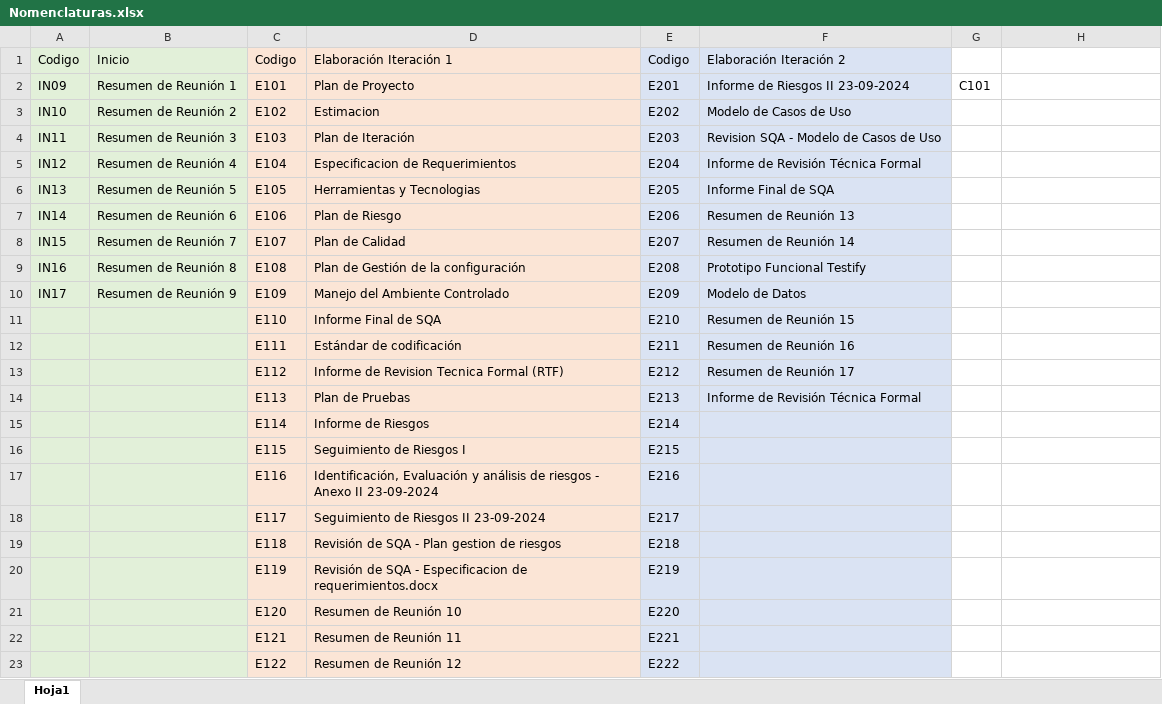
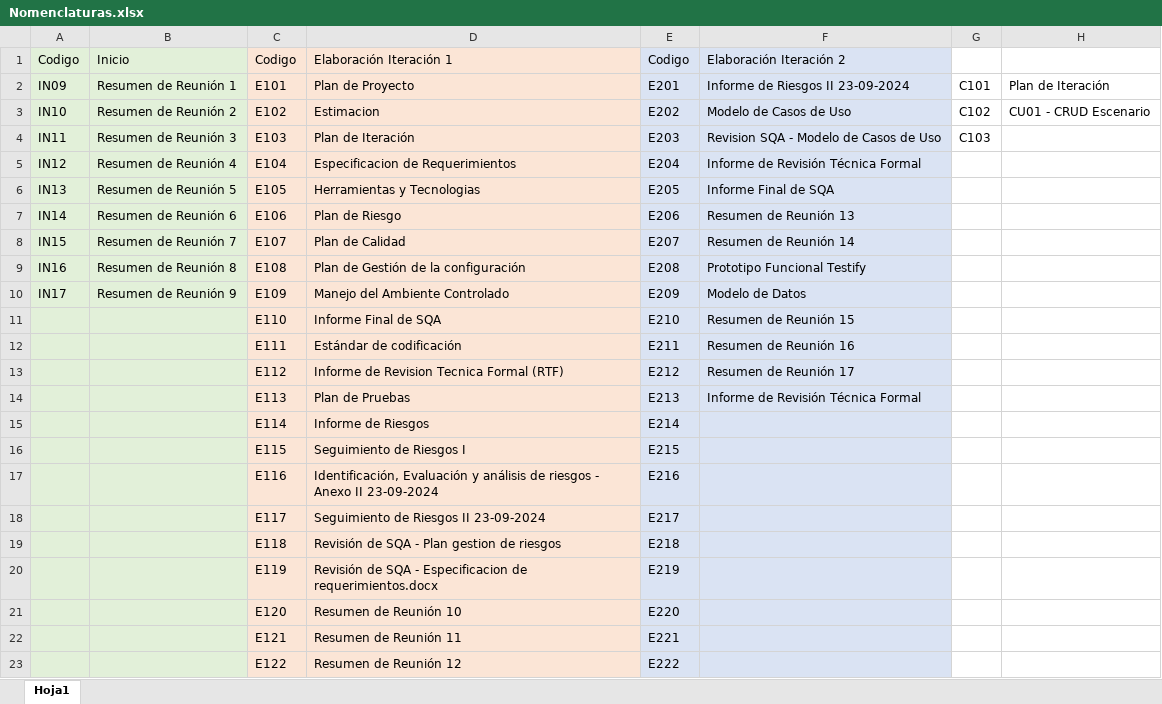
Before and after one commit to OSLOUARG24/Testify, an Excel workbook: Nomenclaturas.xlsx, sheet Hoja1, drawn as a sheet; values as stored, in another font and other column widths than the file's, no borders; the diff names each change by its address in the sheet, - before the commit and + after, or states it on an @@ line.

```diff
--- a/Nomenclaturas.xlsx (sheet Hoja1)
+++ b/Nomenclaturas.xlsx (sheet Hoja1)
-H2: (empty)
+H2: Plan de Iteración
-G3: (empty)
+G3: C102
-H3: (empty)
+H3: CU01 - CRUD Escenario
-G4: (empty)
+G4: C103
```
Also changed, not shown: 4 other files.
